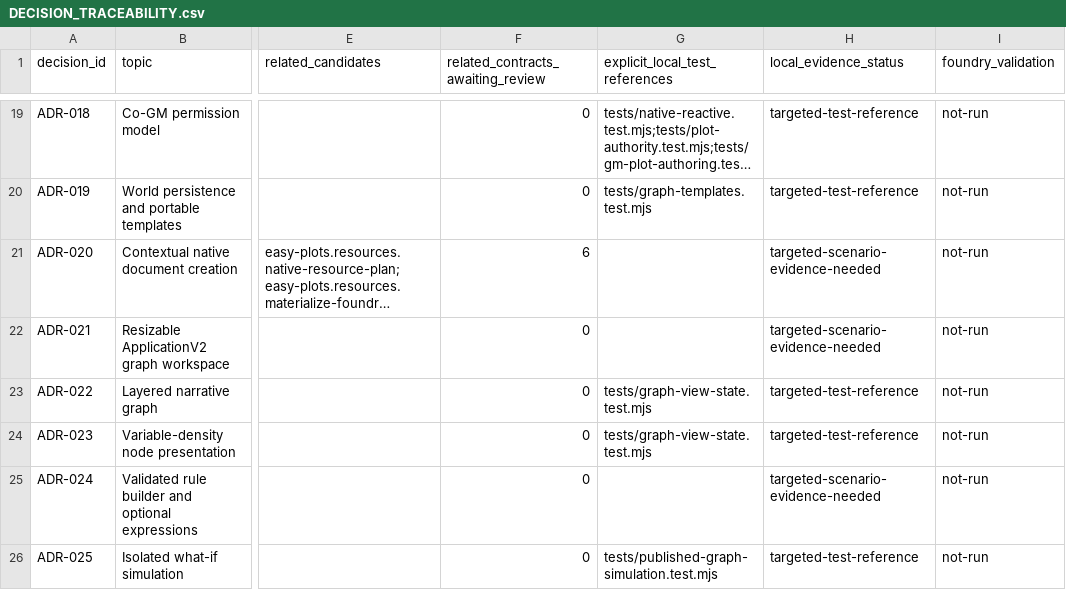
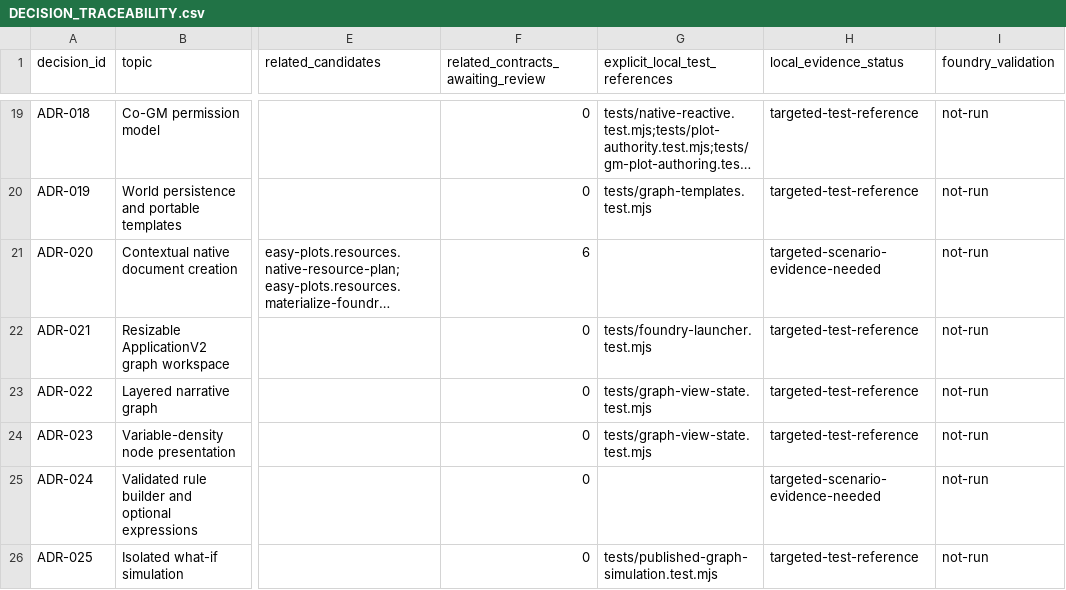
Before and after one commit to Somel1978/easy-plots, a CSV file: docs/DECISION_TRACEABILITY.csv, drawn as a sheet; only a part is shown, gaps mark what is left out; long unchanged cells end in …; the diff names each change by its address in the sheet, - before the commit and + after, or states it on an @@ line.

```diff
--- a/docs/DECISION_TRACEABILITY.csv
+++ b/docs/DECISION_TRACEABILITY.csv
-G22 (explicit_local_test_references): (empty)
+G22 (explicit_local_test_references): tests/foundry-launcher.test.mjs
-H22 (local_evidence_status): targeted-scenario-evidence-needed
+H22 (local_evidence_status): targeted-test-reference
```
Also changed, not shown: 39 other files.
